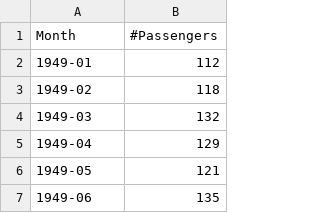
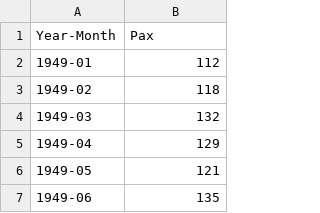
Before and after one commit to MdRaiesh/Time-series-analysis-of-air-passenger, a CSV file: AirPassenger.csv, drawn as a sheet; only a part is shown.

Commit message:
Update AirPassenger.csv

```diff
--- a/AirPassenger.csv
+++ b/AirPassenger.csv
@@ -1,2 +1,2 @@
-Month,#Passengers
+Year-Month,Pax
 1949-01,112
```
